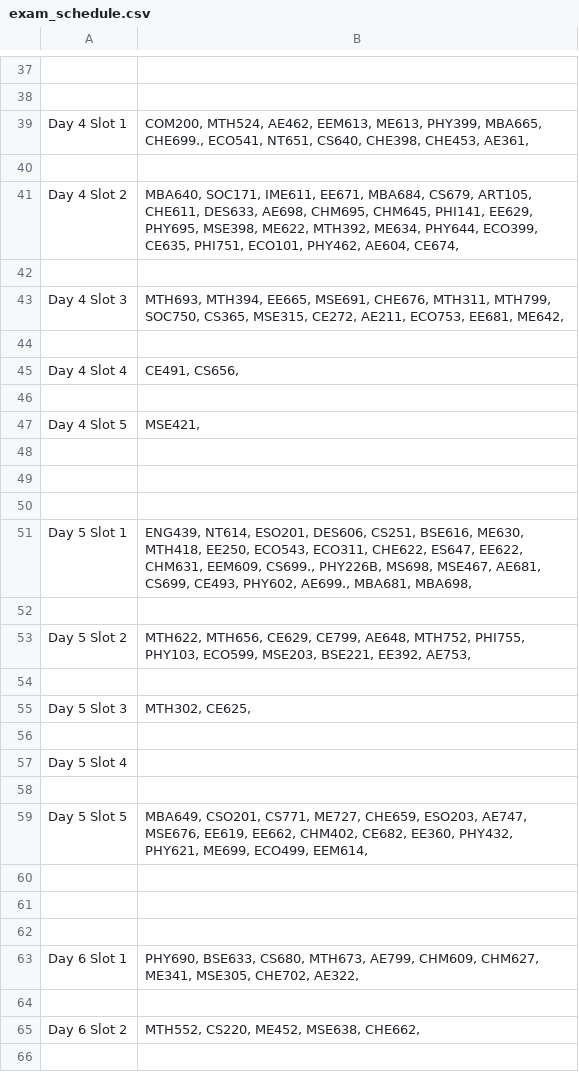
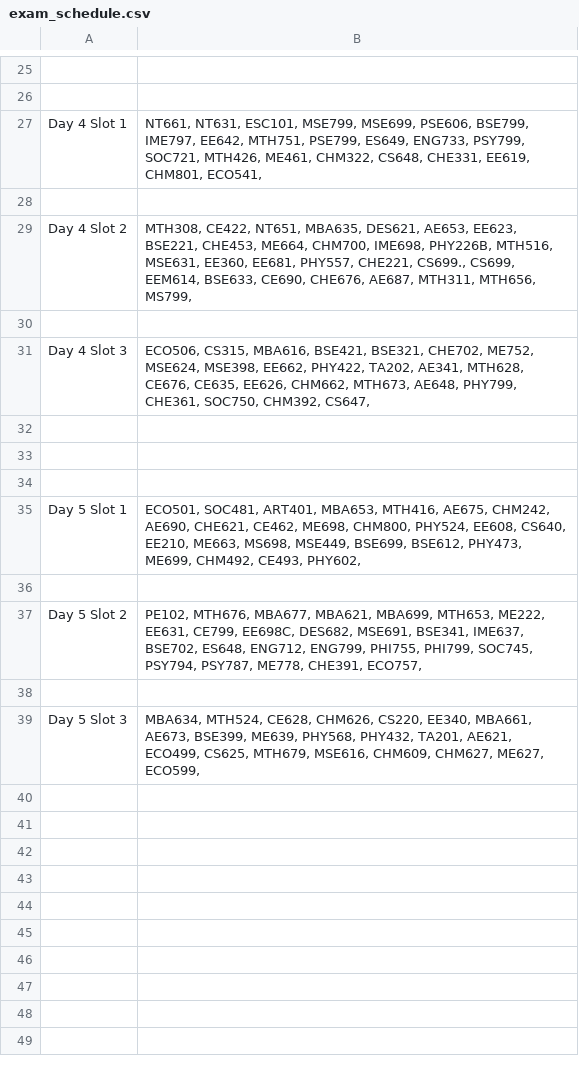
Before and after one commit to revanth23/CapstoneProject, a CSV file: exam_schedule.csv, drawn as a sheet; only a part is shown, gaps mark what is left out; removed rows and columns are numbered as before the commit, all else as after; the diff covers the shown part only; the diff names each change by its address in the sheet, - before the commit and + after, or states it on an @@ line.

```diff
--- a/exam_schedule.csv
+++ b/exam_schedule.csv
-B27: COM200, MTH524, AE462, EEM613, ME613, PHY399, MBA665, CHE699., ECO541, NT651, CS640, CHE398, CHE453, AE361,
+B27: NT661, NT631, ESC101, MSE799, MSE699, PSE606, BSE799, IME797, EE642, MTH751, PSE799, ES649, ENG733, PSY799, SOC721, MTH426, ME461, CHM322, CS648, CHE331, EE619, CHM801, ECO541,
-B29: MBA640, SOC171, IME611, EE671, MBA684, CS679, ART105, CHE611, DES633, AE698, CHM695, CHM645, PHI141, EE629, PHY695, MSE398, ME622, MTH392, ME634, PHY644, ECO399, CE635, PHI751, ECO101, PHY462, AE604, CE674,
+B29: MTH308, CE422, NT651, MBA635, DES621, AE653, EE623, BSE221, CHE453, ME664, CHM700, IME698, PHY226B, MTH516, MSE631, EE360, EE681, PHY557, CHE221, CS699., CS699, EEM614, BSE633, CE690, CHE676, AE687, MTH311, MTH656, MS799,
-B31: MTH693, MTH394, EE665, MSE691, CHE676, MTH311, MTH799, SOC750, CS365, MSE315, CE272, AE211, ECO753, EE681, ME642,
+B31: ECO506, CS315, MBA616, BSE421, BSE321, CHE702, ME752, MSE624, MSE398, EE662, PHY422, TA202, AE341, MTH628, CE676, CE635, EE626, CHM662, MTH673, AE648, PHY799, CHE361, SOC750, CHM392, CS647,
-row 44: (empty)
-row 45: Day 4 Slot 4 | CE491, CS656,
-row 46: (empty)
-row 47: Day 4 Slot 5 | MSE421,
-B35: ENG439, NT614, ESO201, DES606, CS251, BSE616, ME630, MTH418, EE250, ECO543, ECO311, CHE622, ES647, EE622, CHM631, EEM609, CS699., PHY226B, MS698, MSE467, AE681, CS699, CE493, PHY602, AE699., MBA681, MBA698,
+B35: ECO501, SOC481, ART401, MBA653, MTH416, AE675, CHM242, AE690, CHE621, CE462, ME698, CHM800, PHY524, EE608, CS640, EE210, ME663, MS698, MSE449, BSE699, BSE612, PHY473, ME699, CHM492, CE493, PHY602,
-B37: MTH622, MTH656, CE629, CE799, AE648, MTH752, PHI755, PHY103, ECO599, MSE203, BSE221, EE392, AE753,
+B37: PE102, MTH676, MBA677, MBA621, MBA699, MTH653, ME222, EE631, CE799, EE698C, DES682, MSE691, BSE341, IME637, BSE702, ES648, ENG712, ENG799, PHI755, PHI799, SOC745, PSY794, PSY787, ME778, CHE391, ECO757,
-B39: MTH302, CE625,
+B39: MBA634, MTH524, CE628, CHM626, CS220, EE340, MBA661, AE673, BSE399, ME639, PHY568, PHY432, TA201, AE621, ECO499, CS625, MTH679, MSE616, CHM609, CHM627, ME627, ECO599,
-row 56: (empty)
-row 57: Day 5 Slot 4
-row 58: (empty)
-row 59: Day 5 Slot 5 | MBA649, CSO201, CS771, ME727, CHE659, ESO203, AE747, MSE676, EE619, EE662, CHM402, CE682, EE360, PHY432, PHY621, ME699, ECO499, EEM614,
-row 60: (empty)
-row 61: (empty)
-row 62: (empty)
-row 63: Day 6 Slot 1 | PHY690, BSE633, CS680, MTH673, AE799, CHM609, CHM627, ME341, MSE305, CHE702, AE322,
-row 64: (empty)
-row 65: Day 6 Slot 2 | MTH552, CS220, ME452, MSE638, CHE662,
-row 66: (empty)
```
Also changed, not shown: 41 removed rows and 8 edited cells elsewhere in this file.
